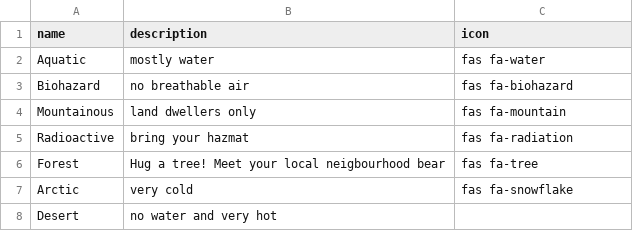
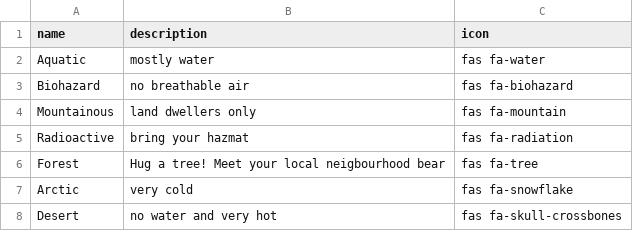
Before and after one commit to jscouller09/stella-erratica, a CSV file: db/environments.csv, drawn as a sheet.

```diff
--- a/db/environments.csv
+++ b/db/environments.csv
@@ -7,2 +7,2 @@ Forest,Hug a tree! Meet your local neigbourhood bear,fas fa-tree
 Arctic,very cold,fas fa-snowflake
-Desert,no water and very hot,
+Desert,no water and very hot,fas fa-skull-crossbones
```
Also changed, not shown: db/planets.csv, db/users.csv.
